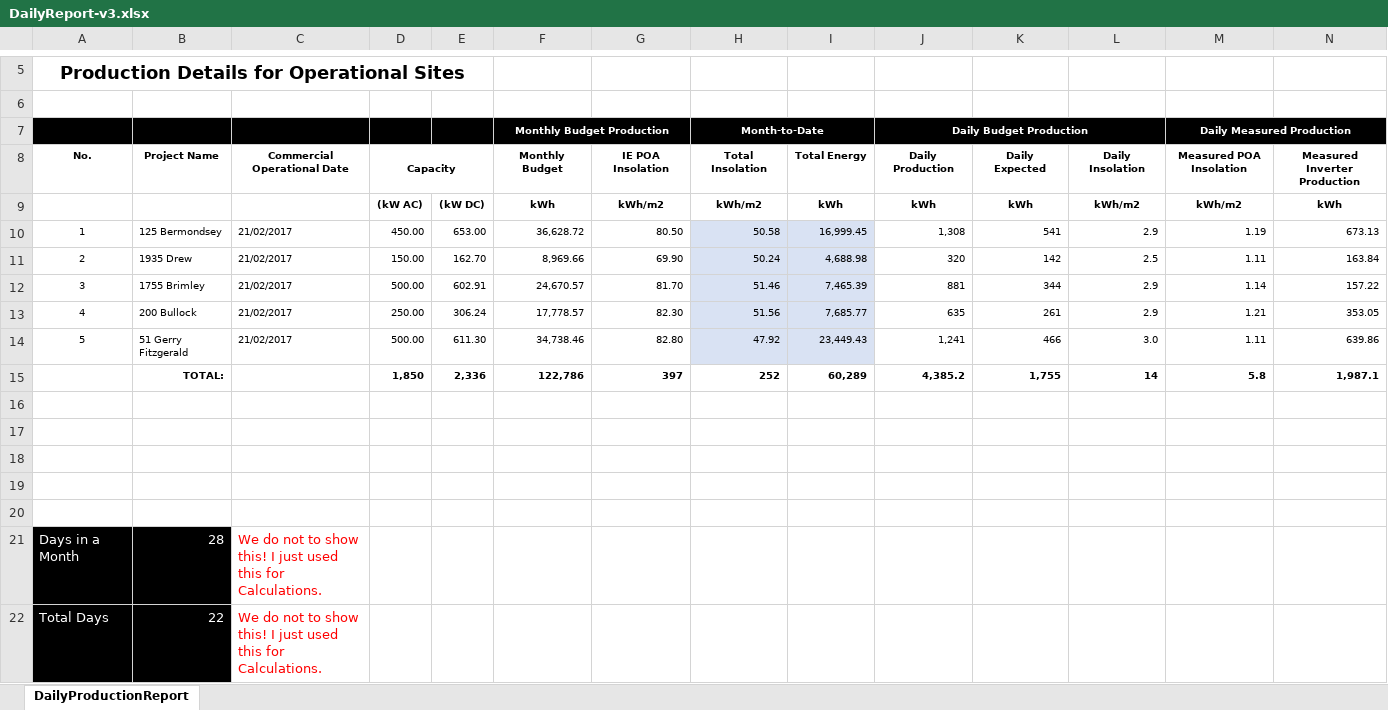
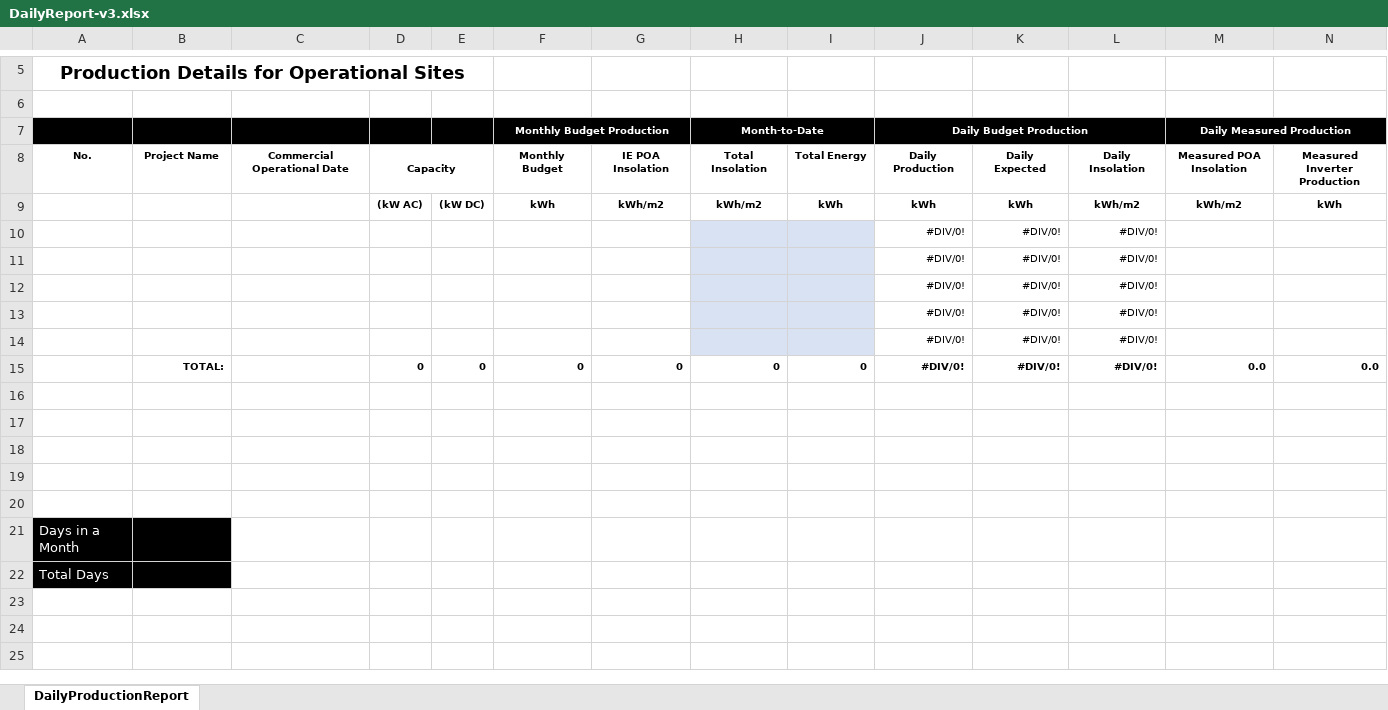
Before and after one commit to hsli2020/solar, an Excel workbook: bin/templates/DailyReport-v3.xlsx, sheet DailyProductionReport, drawn as a sheet; only a part is shown, gaps mark what is left out; values as stored, in another font and other column widths than the file's, no borders; removed rows and columns are numbered as before the commit, all else as after; rows hold the shown columns only; the diff names each change by its address in the sheet, - before the commit and + after, or states it on an @@ line.

Commit message:
DailyReport v3 change

```diff
--- a/bin/templates/DailyReport-v3.xlsx (sheet DailyProductionReport)
+++ b/bin/templates/DailyReport-v3.xlsx (sheet DailyProductionReport)
-row 10: 1 | 125 Bermondsey | 21/02/2017 | 450.00 | 653.00 | 36,628.72 | 80.50 | 50.58 | 16,999.45 | 1,308 | 541 | 2.9 | 1.19 | 673.13
-row 11: 2 | 1935 Drew | 21/02/2017 | 150.00 | 162.70 | 8,969.66 | 69.90 | 50.24 | 4,688.98 | 320 | 142 | 2.5 | 1.11 | 163.84
-row 12: 3 | 1755 Brimley | 21/02/2017 | 500.00 | 602.91 | 24,670.57 | 81.70 | 51.46 | 7,465.39 | 881 | 344 | 2.9 | 1.14 | 157.22
-row 13: 4 | 200 Bullock | 21/02/2017 | 250.00 | 306.24 | 17,778.57 | 82.30 | 51.56 | 7,685.77 | 635 | 261 | 2.9 | 1.21 | 353.05
-row 14: 5 | 51 Gerry Fitzgerald | 21/02/2017 | 500.00 | 611.30 | 34,738.46 | 82.80 | 47.92 | 23,449.43 | 1,241 | 466 | 3.0 | 1.11 | 639.86
-row 15:  | TOTAL: |  | 1,850 | 2,336 | 122,786 | 397 | 252 | 60,289 | 4,385.2 | 1,755 | 14 | 5.8 | 1,987.1
+row 10:  |  |  |  |  |  |  |  |  | #DIV/0! | #DIV/0! | #DIV/0!
+row 11:  |  |  |  |  |  |  |  |  | #DIV/0! | #DIV/0! | #DIV/0!
+row 12:  |  |  |  |  |  |  |  |  | #DIV/0! | #DIV/0! | #DIV/0!
+row 13:  |  |  |  |  |  |  |  |  | #DIV/0! | #DIV/0! | #DIV/0!
+row 14:  |  |  |  |  |  |  |  |  | #DIV/0! | #DIV/0! | #DIV/0!
+row 15:  | TOTAL: |  | 0 | 0 | 0 | 0 | 0 | 0 | #DIV/0! | #DIV/0! | #DIV/0! | 0.0 | 0.0
-B21: 28
+B21: (empty)
-C21:C22: We do not to show this! I just used this for Calculations.
+C21:C22: (empty)
-B22: 22
+B22: (empty)
```
Also changed, not shown: 1 other file.
